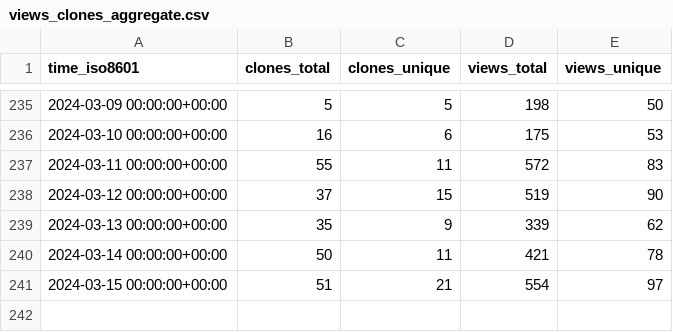
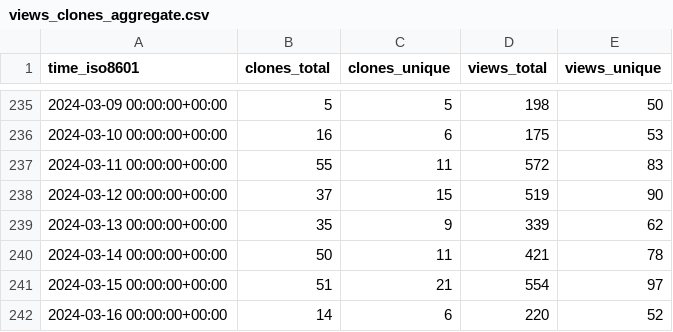
Before and after one commit to ericminner/superduperdb, a CSV file: SuperDuperDB/superduperdb/ghrs-data/views_clones_aggregate.csv, drawn as a sheet; only a part is shown, gaps mark what is left out; the diff names each change by its address in the sheet, - before the commit and + after, or states it on an @@ line.

```diff
--- a/SuperDuperDB/superduperdb/ghrs-data/views_clones_aggregate.csv
+++ b/SuperDuperDB/superduperdb/ghrs-data/views_clones_aggregate.csv
+row 242: 2024-03-16 00:00:00+00:00 | 14 | 6 | 220 | 52
```
Also changed, not shown: 1 other file.
